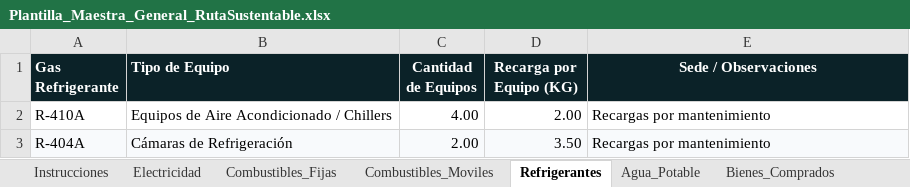
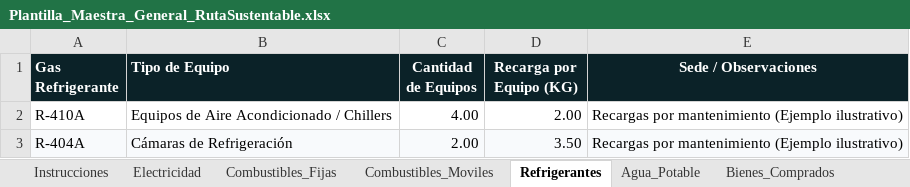
Before and after one commit to margilcg/RutaSustentable, an Excel workbook: plantillas/Plantilla_Maestra_General_RutaSustentable.xlsx, sheet Refrigerantes, drawn as a sheet; values as stored, in another font and other column widths than the file's, no borders; the diff names each change by its address in the sheet, - before the commit and + after, or states it on an @@ line.

```diff
--- a/plantillas/Plantilla_Maestra_General_RutaSustentable.xlsx (sheet Refrigerantes)
+++ b/plantillas/Plantilla_Maestra_General_RutaSustentable.xlsx (sheet Refrigerantes)
-E2:E3 (Sede / Observaciones): Recargas por mantenimiento
+E2:E3 (Sede / Observaciones): Recargas por mantenimiento (Ejemplo ilustrativo)
```
Also changed, not shown: sheet Residuos, sheet Viajes_Negocio, sheet Combustibles_Moviles, sheet Personal_y_HomeOffice, sheet Logistica_Fletes, sheet Combustibles_Fijas, 3 more sheets, plantillas/Plantilla_Automotriz_RutaSustentable.xlsx, plantillas/Plantilla_Hoteleria_RutaSustentable.xlsx, 6 other files.
